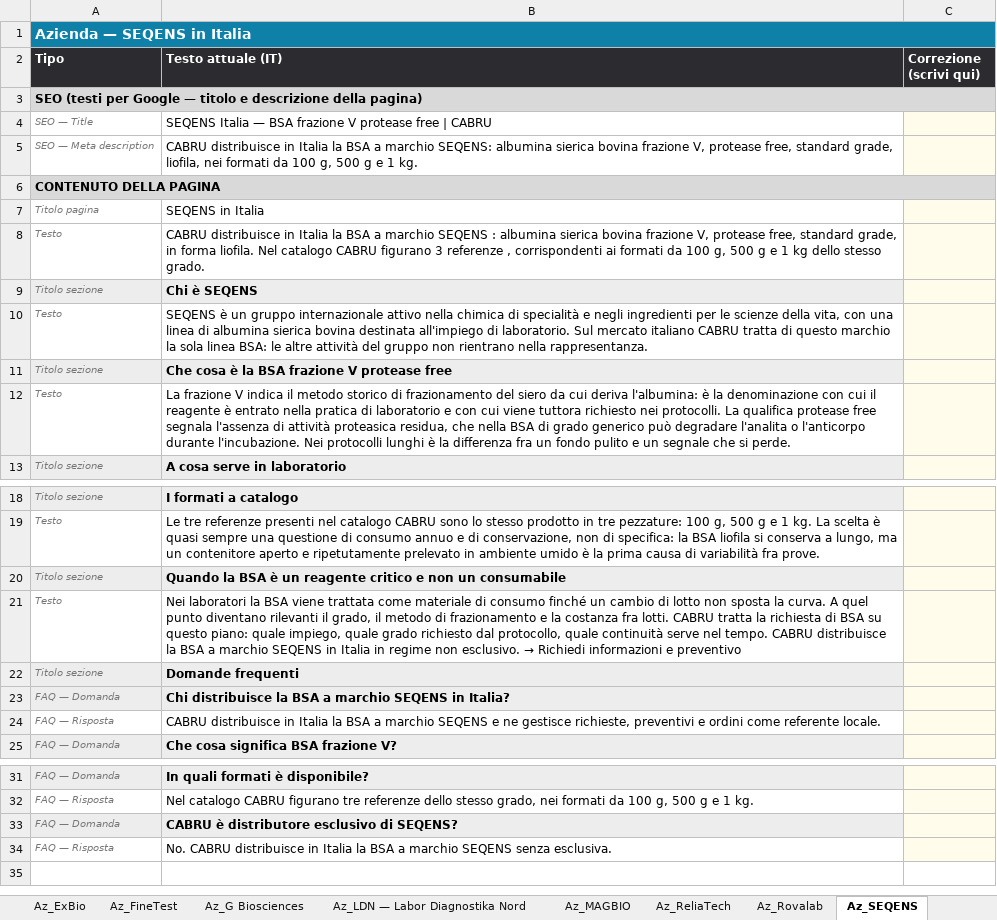
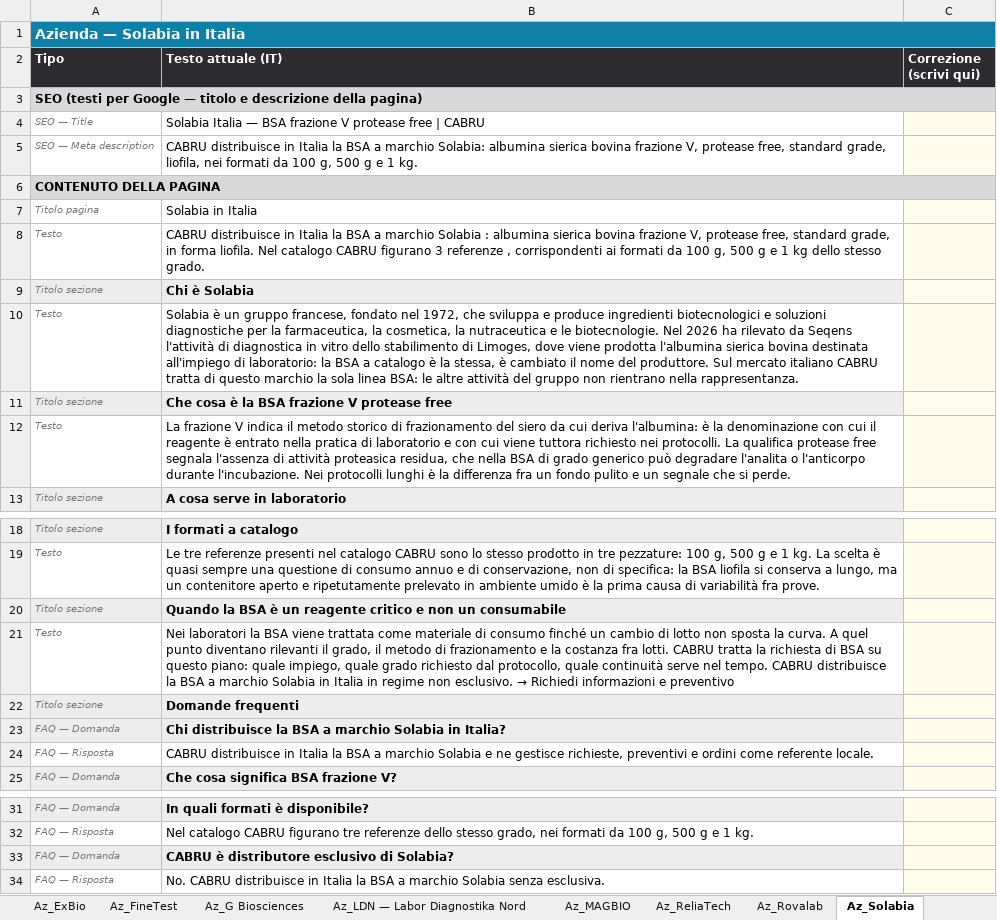
Before and after one commit to tdrdgit/cabru.it_website, an Excel workbook: _tooling/CABRU_testi_IT_da_correggere.xlsx, sheet Az_Solabia, drawn as a sheet; only a part is shown, gaps mark what is left out; values as stored, in another font and other column widths than the file's, no borders; the diff names each change by its address in the sheet, - before the commit and + after, or states it on an @@ line.

```diff
--- a/_tooling/CABRU_testi_IT_da_correggere.xlsx (sheet Az_Solabia)
+++ b/_tooling/CABRU_testi_IT_da_correggere.xlsx (sheet Az_Solabia)
-sheet tab: Az_SEQENS
+sheet tab: Az_Solabia
-A1 (Tipo): Azienda — SEQENS in Italia
+A1 (Tipo): Azienda — Solabia in Italia
-B4 (Testo attuale (IT)): SEQENS Italia —…
+B4 (Testo attuale (IT)): Solabia Italia —…
-B5 (Testo attuale (IT)): …a marchio SEQENS: albumina sierica…
+B5 (Testo attuale (IT)): …a marchio Solabia: albumina sierica…
-B7 (Testo attuale (IT)): SEQENS in Italia
+B7 (Testo attuale (IT)): Solabia in Italia
-B8 (Testo attuale (IT)): …a marchio SEQENS : albumina…
+B8 (Testo attuale (IT)): …a marchio Solabia : albumina…
-B9 (Testo attuale (IT)): Chi è SEQENS
+B9 (Testo attuale (IT)): Chi è Solabia
-B10 (Testo attuale (IT)): SEQENS è un gruppo internazionale attivo nella chimica di specialità e negli ingredienti per le scienze della vita, con una linea di albumina sierica bovina destinata all'impiego di laboratorio. Sul mercato…
+B10 (Testo attuale (IT)): Solabia è un gruppo francese, fondato nel 1972, che sviluppa e produce ingredienti biotecnologici e soluzioni diagnostiche per la farmaceutica, la cosmetica, la nutraceutica e le biotecnologie. Nel 2026 ha rilevato da Seqens l'attività di diagnostica in vitro dello stabilimento di Limoges, dove viene prodotta l'albumina sierica bovina destinata all'impiego di laboratorio: la BSA a catalogo è la stessa, è cambiato il nome del produttore. Sul mercato…
-B21 (Testo attuale (IT)): …a marchio SEQENS in Italia…
+B21 (Testo attuale (IT)): …a marchio Solabia in Italia…
-B23 (Testo attuale (IT)): …a marchio SEQENS in Italia?
+B23 (Testo attuale (IT)): …a marchio Solabia in Italia?
-B24 (Testo attuale (IT)): …a marchio SEQENS e ne…
+B24 (Testo attuale (IT)): …a marchio Solabia e ne…
-B33 (Testo attuale (IT)): CABRU è distributore esclusivo di SEQENS?
+B33 (Testo attuale (IT)): CABRU è distributore esclusivo di Solabia?
-B34 (Testo attuale (IT)): …a marchio SEQENS senza esclusiva.
+B34 (Testo attuale (IT)): …a marchio Solabia senza esclusiva.
```
Also changed, not shown: sheet Prod_Soluzioni e polveri, sheet Le aziende che rappresentiamo, sheet Prod_Proteine, 28 other files.
